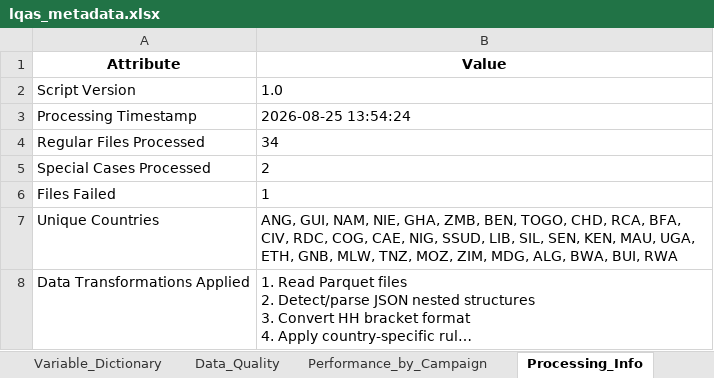
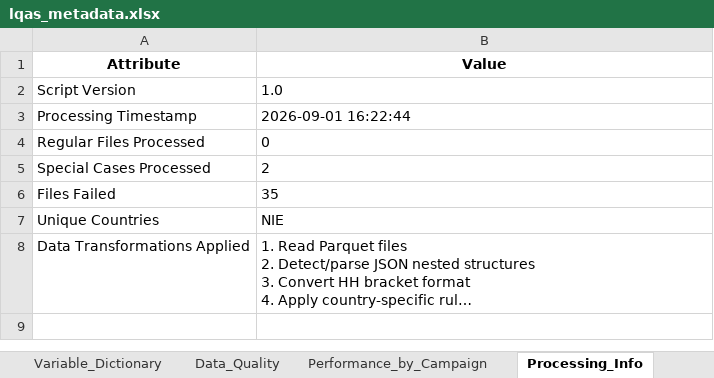
Before and after one commit to Go-toure/Posit-LQAS-Workflow, an Excel workbook: data/metadata/lqas_metadata.xlsx, sheet Processing_Info, drawn as a sheet; long unchanged cells end in …; values as stored, in another font and other column widths than the file's, no borders; the diff names each change by its address in the sheet, - before the commit and + after, or states it on an @@ line.

```diff
--- a/data/metadata/lqas_metadata.xlsx (sheet Processing_Info)
+++ b/data/metadata/lqas_metadata.xlsx (sheet Processing_Info)
-B3 (Value): 2026-08-25 13:54:24
+B3 (Value): 2026-09-01 16:22:44
-B4 (Value): 34
+B4 (Value): 0
-B6 (Value): 1
+B6 (Value): 35
-B7 (Value): ANG, GUI, NAM, NIE, GHA, ZMB, BEN, TOGO, CHD, RCA, BFA, CIV, RDC, COG, CAE, NIG, SSUD, LIB, SIL, SEN, KEN, MAU, UGA, ETH, GNB, MLW, TNZ, MOZ, ZIM, MDG, ALG, BWA, BUI, RWA
+B7 (Value): NIE
```
Also changed, not shown: sheet Performance_by_Campaign, sheet Country_Summary, sheet Example_Records, sheet Variable_Dictionary, sheet Data_Quality, sheet Dataset_Overview, data/lookup/lqas_lookup.xlsx, 19 other files.
